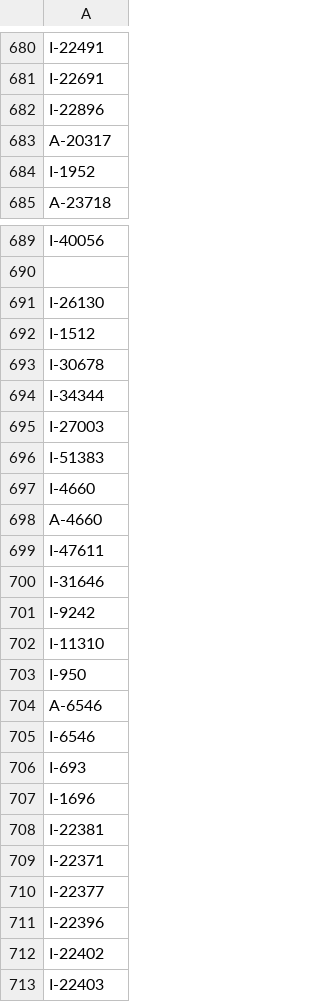
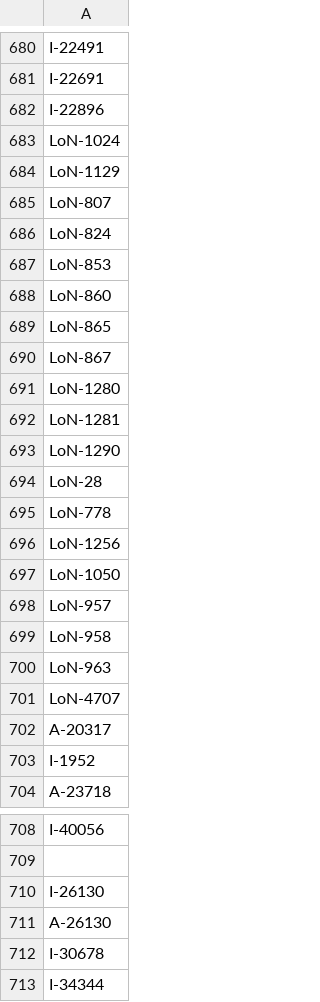
Before and after one commit to balticclub1/Datami, a CSV file: inclus.csv, drawn as a sheet; only a part is shown, gaps mark what is left out; the shorter side is filled out with more unchanged rows; the diff covers the shown part only.

Commit message:
Update inclus.csv

```diff
--- a/inclus.csv
+++ b/inclus.csv
@@ -682,2 +682,21 @@ I-22691
 I-22896
+LoN-1024
+LoN-1129
+LoN-807
+LoN-824
+LoN-853
+LoN-860
+LoN-865
+LoN-867
+LoN-1280
+LoN-1281
+LoN-1290
+LoN-28
+LoN-778
+LoN-1256
+LoN-1050
+LoN-957
+LoN-958
+LoN-963
+LoN-4707
 A-20317
@@ -691,3 +710,3 @@ I-40056
 I-26130
-I-1512
+A-26130
 I-30678
```
Also changed, not shown: 12 added rows elsewhere in this file.
